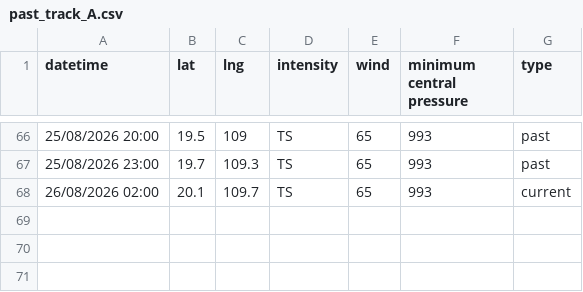
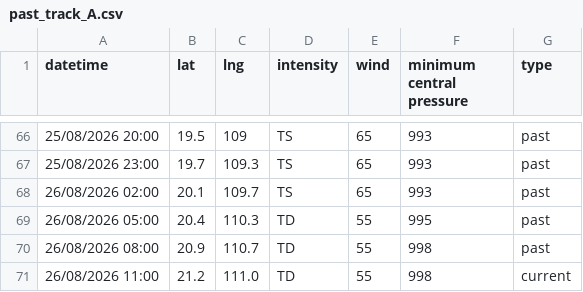
Before and after one commit to zax41006-bot/TC-Track, a CSV file: past_track_A.csv, drawn as a sheet; only a part is shown, gaps mark what is left out.

Commit message:
Update past_track_A.csv

```diff
--- a/past_track_A.csv
+++ b/past_track_A.csv
@@ -67,2 +67,5 @@ datetime,lat,lng,intensity,wind,minimum central pressure,type
 25/08/2026 23:00,19.7,109.3,TS,65,993,past
-26/08/2026 02:00,20.1,109.7,TS,65,993,current
+26/08/2026 02:00,20.1,109.7,TS,65,993,past
+26/08/2026 05:00,20.4,110.3,TD,55,995,past
+26/08/2026 08:00,20.9,110.7,TD,55,998,past
+26/08/2026 11:00,21.2,111.0,TD,55,998,current
```
